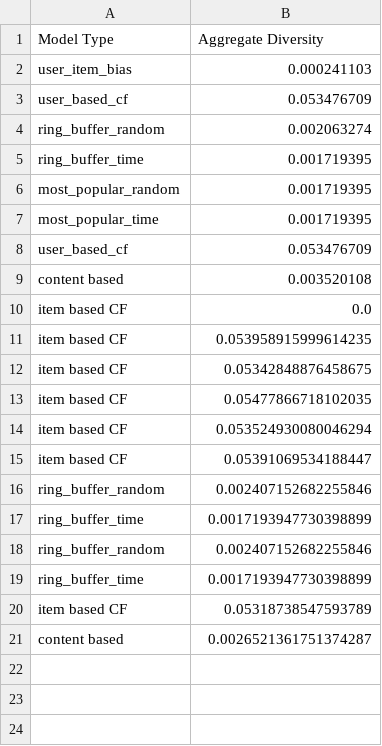
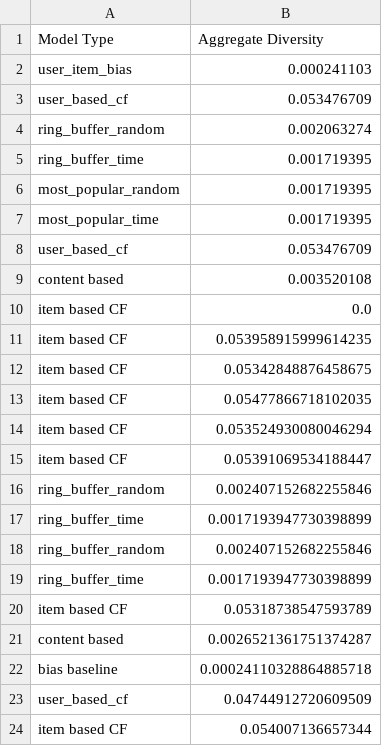
Before and after one commit to PedroPCardonaA/TDT4215_recommender_system, a CSV file: recommender_system/demostrations/output/evaluation_summary/model_overview_diversity.csv, drawn as a sheet; the diff names each change by its address in the sheet, - before the commit and + after, or states it on an @@ line.

```diff
--- a/recommender_system/demostrations/output/evaluation_summary/model_overview_diversity.csv
+++ b/recommender_system/demostrations/output/evaluation_summary/model_overview_diversity.csv
+row 22: bias baseline | 0.00024110328864885718
+row 23: user_based_cf | 0.04744912720609509
+row 24: item based CF | 0.054007136657344
```
Also changed, not shown: recommender_system/demostrations/output/evaluation_summary/model_overview.csv, recommender_system/demostrations/output/item_based_fit_emission.csv, 8 other files.
